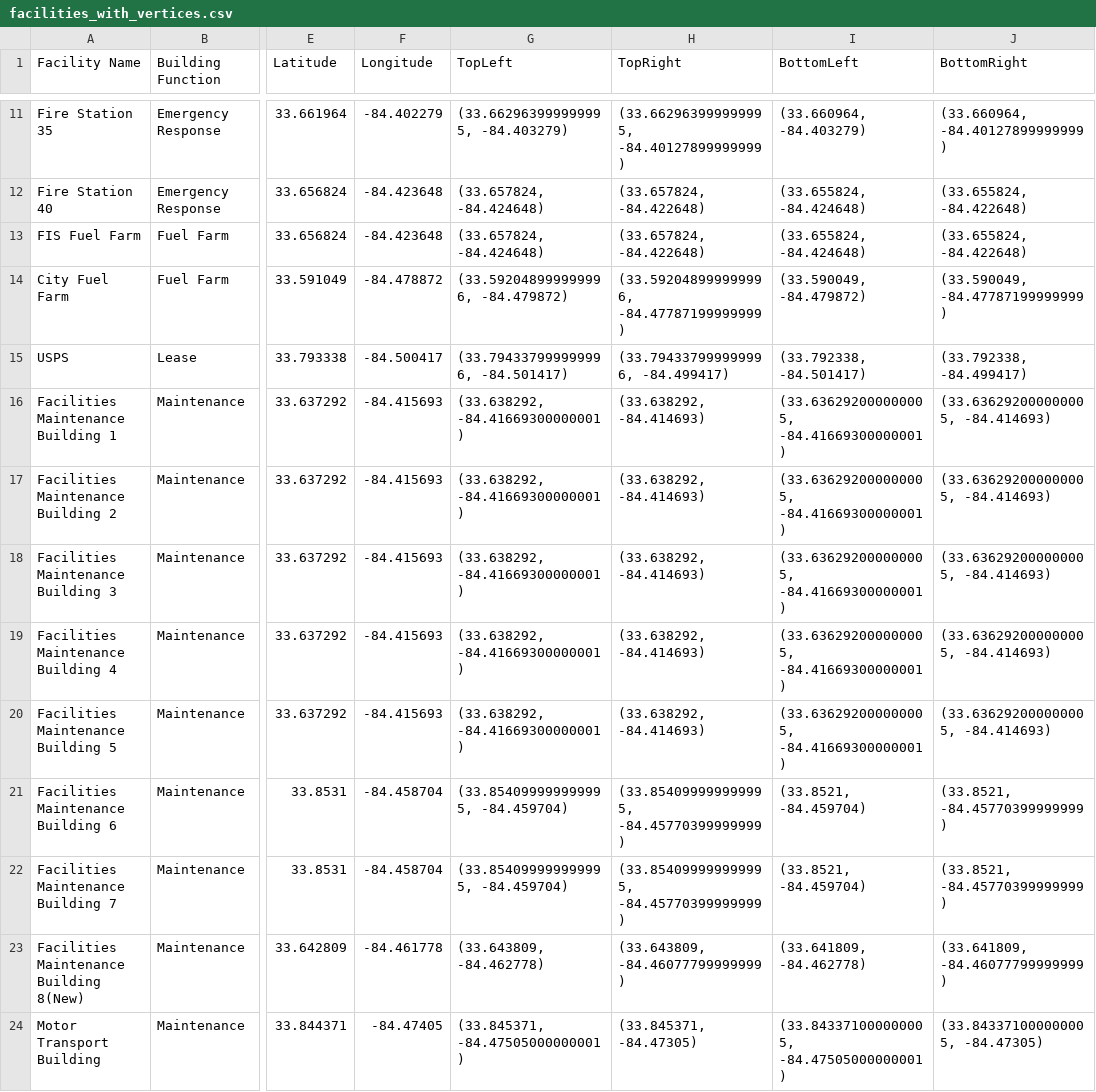
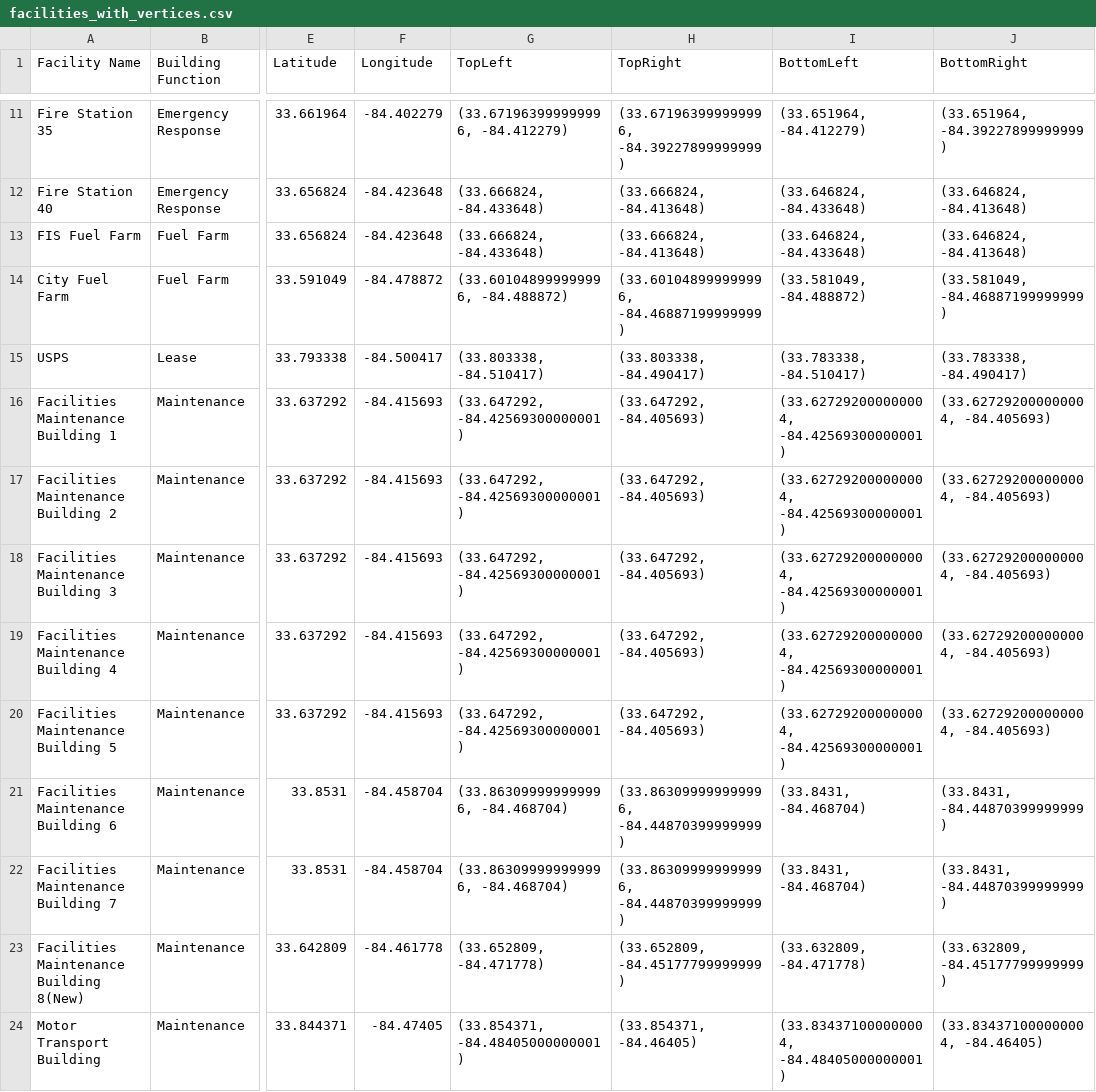
Before and after one commit to falbertoli/dashboard, a CSV file: backend/data/facilities_with_vertices.csv, drawn as a sheet; only a part is shown, gaps mark what is left out; the diff covers the shown part only; the diff names each change by its address in the sheet, - before the commit and + after, or states it on an @@ line.

```diff
--- a/backend/data/facilities_with_vertices.csv
+++ b/backend/data/facilities_with_vertices.csv
-G11 (TopLeft): (33.662963999999995, -84.403279)
+G11 (TopLeft): (33.671963999999996, -84.412279)
-H11 (TopRight): (33.662963999999995, -84.40127899999999)
+H11 (TopRight): (33.671963999999996, -84.39227899999999)
-I11 (BottomLeft): (33.660964, -84.403279)
+I11 (BottomLeft): (33.651964, -84.412279)
-J11 (BottomRight): (33.660964, -84.40127899999999)
+J11 (BottomRight): (33.651964, -84.39227899999999)
-G12:G13 (TopLeft): (33.657824, -84.424648)
+G12:G13 (TopLeft): (33.666824, -84.433648)
-H12:H13 (TopRight): (33.657824, -84.422648)
+H12:H13 (TopRight): (33.666824, -84.413648)
-I12:I13 (BottomLeft): (33.655824, -84.424648)
+I12:I13 (BottomLeft): (33.646824, -84.433648)
-J12:J13 (BottomRight): (33.655824, -84.422648)
+J12:J13 (BottomRight): (33.646824, -84.413648)
-G14 (TopLeft): (33.592048999999996, -84.479872)
+G14 (TopLeft): (33.601048999999996, -84.488872)
-H14 (TopRight): (33.592048999999996, -84.47787199999999)
+H14 (TopRight): (33.601048999999996, -84.46887199999999)
-I14 (BottomLeft): (33.590049, -84.479872)
+I14 (BottomLeft): (33.581049, -84.488872)
-J14 (BottomRight): (33.590049, -84.47787199999999)
+J14 (BottomRight): (33.581049, -84.46887199999999)
-G15 (TopLeft): (33.794337999999996, -84.501417)
+G15 (TopLeft): (33.803338, -84.510417)
-H15 (TopRight): (33.794337999999996, -84.499417)
+H15 (TopRight): (33.803338, -84.490417)
-I15 (BottomLeft): (33.792338, -84.501417)
+I15 (BottomLeft): (33.783338, -84.510417)
-J15 (BottomRight): (33.792338, -84.499417)
+J15 (BottomRight): (33.783338, -84.490417)
-G16:G20 (TopLeft): (33.638292, -84.41669300000001)
+G16:G20 (TopLeft): (33.647292, -84.42569300000001)
-H16:H20 (TopRight): (33.638292, -84.414693)
+H16:H20 (TopRight): (33.647292, -84.405693)
-I16:I20 (BottomLeft): (33.636292000000005, -84.41669300000001)
+I16:I20 (BottomLeft): (33.627292000000004, -84.42569300000001)
-J16:J20 (BottomRight): (33.636292000000005, -84.414693)
+J16:J20 (BottomRight): (33.627292000000004, -84.405693)
-G21:G22 (TopLeft): (33.854099999999995, -84.459704)
+G21:G22 (TopLeft): (33.863099999999996, -84.468704)
-H21:H22 (TopRight): (33.854099999999995, -84.45770399999999)
+H21:H22 (TopRight): (33.863099999999996, -84.44870399999999)
-I21:I22 (BottomLeft): (33.8521, -84.459704)
+I21:I22 (BottomLeft): (33.8431, -84.468704)
-J21:J22 (BottomRight): (33.8521, -84.45770399999999)
+J21:J22 (BottomRight): (33.8431, -84.44870399999999)
-G23 (TopLeft): (33.643809, -84.462778)
+G23 (TopLeft): (33.652809, -84.471778)
-H23 (TopRight): (33.643809, -84.46077799999999)
+H23 (TopRight): (33.652809, -84.45177799999999)
-I23 (BottomLeft): (33.641809, -84.462778)
+I23 (BottomLeft): (33.632809, -84.471778)
-J23 (BottomRight): (33.641809, -84.46077799999999)
+J23 (BottomRight): (33.632809, -84.45177799999999)
-G24 (TopLeft): (33.845371, -84.47505000000001)
+G24 (TopLeft): (33.854371, -84.48405000000001)
-H24 (TopRight): (33.845371, -84.47305)
+H24 (TopRight): (33.854371, -84.46405)
-I24 (BottomLeft): (33.843371000000005, -84.47505000000001)
+I24 (BottomLeft): (33.834371000000004, -84.48405000000001)
-J24 (BottomRight): (33.843371000000005, -84.47305)
+J24 (BottomRight): (33.834371000000004, -84.46405)
```
Also changed, not shown: 120 edited cells elsewhere in this file, backend/data/facilities.csv, backend/data/facilities_with_coordinates.csv, 8 other files.
